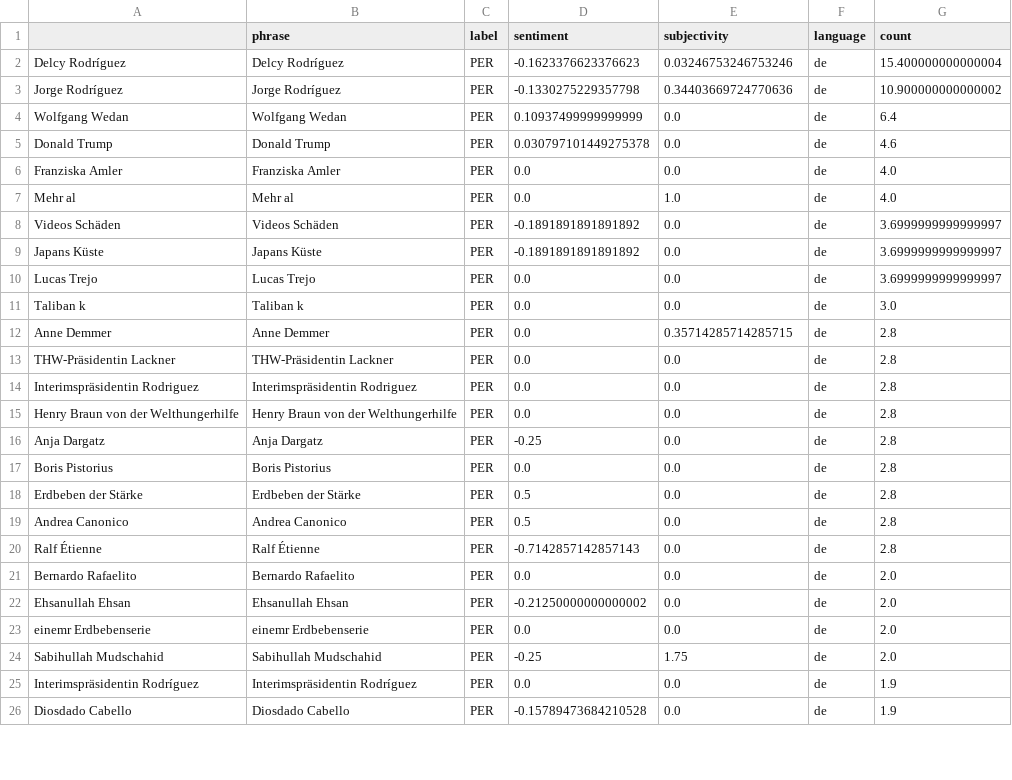
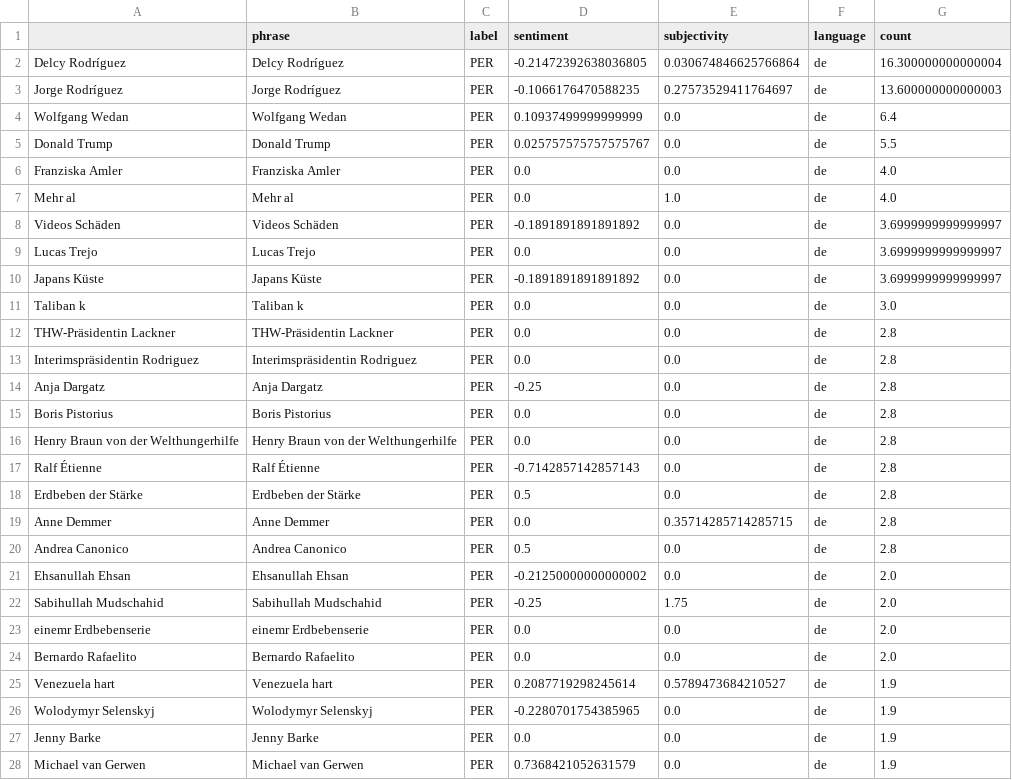
Before and after one commit to MarcoL95-news/earthquakeIsComing, a CSV file: csv/sentiments_persons.csv, drawn as a sheet; only a part is shown; the shorter side is filled out with more unchanged rows; the diff covers the shown part only.

```diff
--- a/csv/sentiments_persons.csv
+++ b/csv/sentiments_persons.csv
@@ -1,6 +1,6 @@
 ,phrase,label,sentiment,subjectivity,language,count
-Delcy Rodríguez,Delcy Rodríguez,PER,-0.1623376623376623,0.03246753246753246,de,15.400000000000004
-Jorge Rodríguez,Jorge Rodríguez,PER,-0.1330275229357798,0.34403669724770636,de,10.900000000000002
+Delcy Rodríguez,Delcy Rodríguez,PER,-0.21472392638036805,0.030674846625766864,de,16.300000000000004
+Jorge Rodríguez,Jorge Rodríguez,PER,-0.1066176470588235,0.27573529411764697,de,13.600000000000003
 Wolfgang Wedan,Wolfgang Wedan,PER,0.10937499999999999,0.0,de,6.4
-Donald Trump,Donald Trump,PER,0.030797101449275378,0.0,de,4.6
+Donald Trump,Donald Trump,PER,0.025757575757575767,0.0,de,5.5
 Franziska Amler,Franziska Amler,PER,0.0,0.0,de,4.0
@@ -8,18 +8,21 @@ Mehr al,Mehr al,PER,0.0,1.0,de,4.0
 Videos Schäden,Videos Schäden,PER,-0.1891891891891892,0.0,de,3.6999999999999997
+Lucas Trejo,Lucas Trejo,PER,0.0,0.0,de,3.6999999999999997
 Japans Küste,Japans Küste,PER,-0.1891891891891892,0.0,de,3.6999999999999997
-Lucas Trejo,Lucas Trejo,PER,0.0,0.0,de,3.6999999999999997
 Taliban k,Taliban k,PER,0.0,0.0,de,3.0
-Anne Demmer,Anne Demmer,PER,0.0,0.35714285714285715,de,2.8
 THW-Präsidentin Lackner,THW-Präsidentin Lackner,PER,0.0,0.0,de,2.8
 Interimspräsidentin Rodriguez,Interimspräsidentin Rodriguez,PER,0.0,0.0,de,2.8
-Henry Braun von der Welthungerhilfe,Henry Braun von der Welthungerhilfe,PER,0.0,0.0,de,2.8
 Anja Dargatz,Anja Dargatz,PER,-0.25,0.0,de,2.8
 Boris Pistorius,Boris Pistorius,PER,0.0,0.0,de,2.8
+Henry Braun von der Welthungerhilfe,Henry Braun von der Welthungerhilfe,PER,0.0,0.0,de,2.8
+Ralf Étienne,Ralf Étienne,PER,-0.7142857142857143,0.0,de,2.8
 Erdbeben der Stärke,Erdbeben der Stärke,PER,0.5,0.0,de,2.8
+Anne Demmer,Anne Demmer,PER,0.0,0.35714285714285715,de,2.8
 Andrea Canonico,Andrea Canonico,PER,0.5,0.0,de,2.8
-Ralf Étienne,Ralf Étienne,PER,-0.7142857142857143,0.0,de,2.8
+Ehsanullah Ehsan,Ehsanullah Ehsan,PER,-0.21250000000000002,0.0,de,2.0
+Sabihullah Mudschahid,Sabihullah Mudschahid,PER,-0.25,1.75,de,2.0
+einemr Erdbebenserie,einemr Erdbebenserie,PER,0.0,0.0,de,2.0
 Bernardo Rafaelito,Bernardo Rafaelito,PER,0.0,0.0,de,2.0
-Ehsanullah Ehsan,Ehsanullah Ehsan,PER,-0.21250000000000002,0.0,de,2.0
-einemr Erdbebenserie,einemr Erdbebenserie,PER,0.0,0.0,de,2.0
-Sabihullah Mudschahid,Sabihullah Mudschahid,PER,-0.25,1.75,de,2.0
-Interimspräsidentin Rodríguez,Interimspräsidentin Rodríguez,PER,0.0,0.0,de,1.9
+Venezuela hart,Venezuela hart,PER,0.2087719298245614,0.5789473684210527,de,1.9
+Wolodymyr Selenskyj,Wolodymyr Selenskyj,PER,-0.2280701754385965,0.0,de,1.9
+Jenny Barke,Jenny Barke,PER,0.0,0.0,de,1.9
+Michael van Gerwen,Michael van Gerwen,PER,0.7368421052631579,0.0,de,1.9
```
Also changed, not shown: 7 added rows, 1 removed row, 98 moved rows and 17 edited cells elsewhere in this file, csv/sentiments_days.csv, csv/sentiments_locations.csv, 7 other files.
